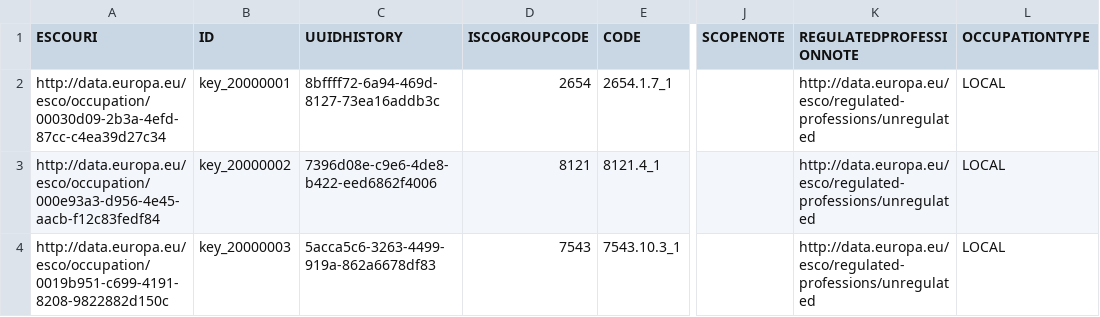
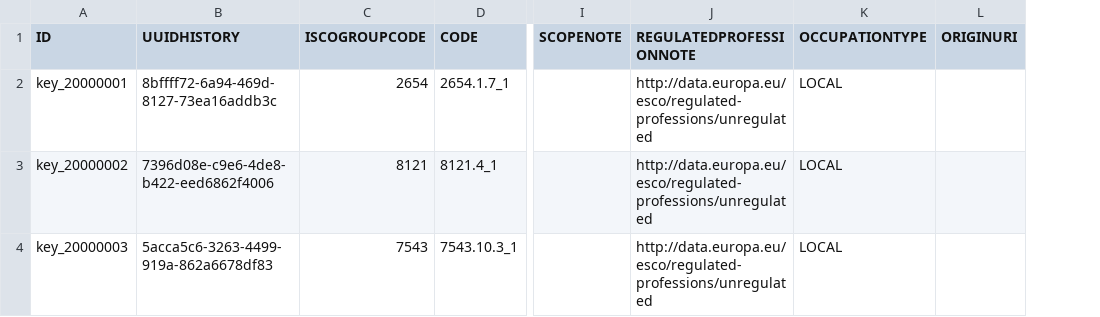
Before and after one commit to tabiya-tech/taxonomy-model-application, a CSV file: data-sets/csv/tabiya-sample/local_occupations.csv, drawn as a sheet; only a part is shown, gaps mark what is left out; removed rows and columns are numbered as before the commit, all else as after; the diff names each change by its address in the sheet, - before the commit and + after, or states it on an @@ line.

Commit message:
chore(backend): rename Occupation's ESCOUri field to originUri

```diff
--- a/data-sets/csv/tabiya-sample/local_occupations.csv
+++ b/data-sets/csv/tabiya-sample/local_occupations.csv
-column A (ESCOURI), rows 2-4: http://data.europa.eu/esco/occupation/00030d09-2b3a-4efd-87cc-c4ea39d27c34 | http://data.europa.eu/esco/occupation/000e93a3-d956-4e45-aacb-f12c83fedf84 | http://data.europa.eu/esco/occupation/0019b951-c699-4191-8208-9822882d150c
+column L (ORIGINURI), empty
```
Also changed, not shown: backend/src/import/esco/occupations/_test_data_/givenLocal.csv, 17 other files.
